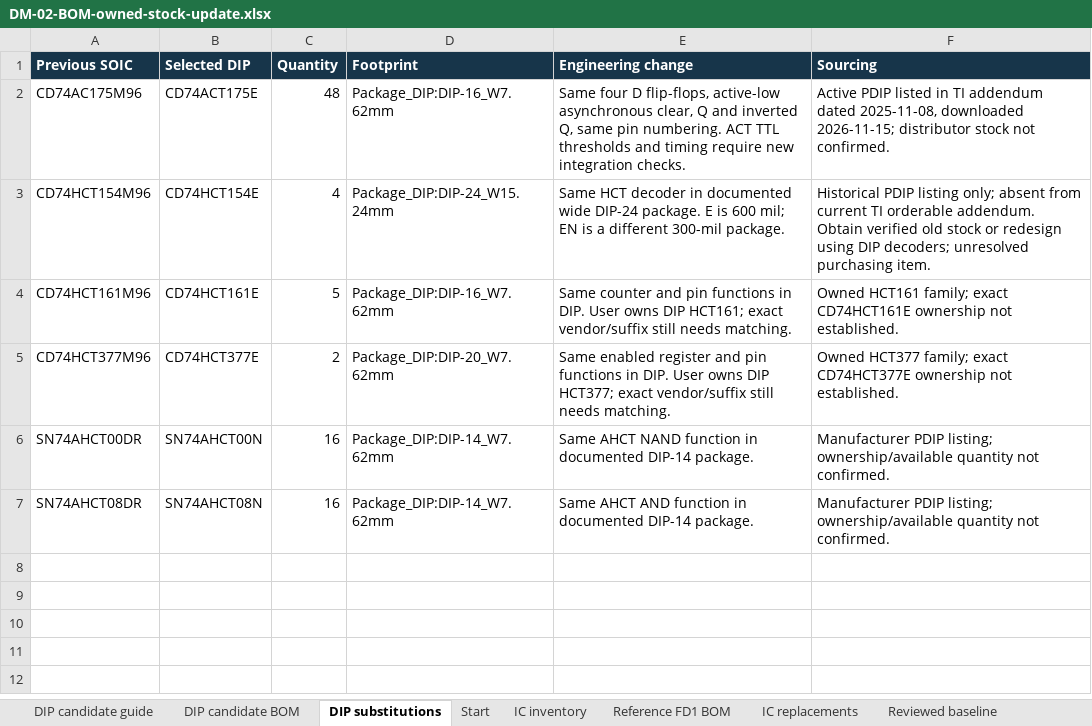
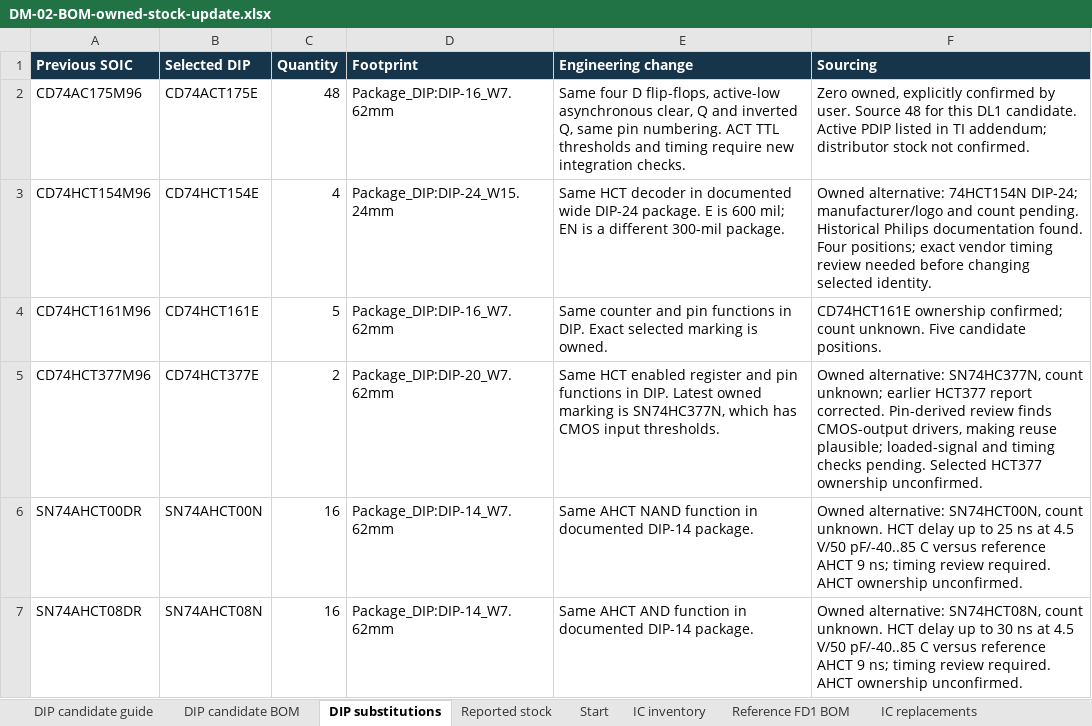
Before and after one commit to DutchMaker/DM-02, an Excel workbook: Verification/build/owned-inventory/DM-02-BOM-owned-stock-update.xlsx, sheet DIP substitutions, drawn as a sheet; values as stored, in another font and other column widths than the file's, no borders; the diff names each change by its address in the sheet, - before the commit and + after, or states it on an @@ line.

Commit message:
Record exact owned DIP stock and review HC377 drivers and HCT gate limits

```diff
--- a/Verification/build/owned-inventory/DM-02-BOM-owned-stock-update.xlsx (sheet DIP substitutions)
+++ b/Verification/build/owned-inventory/DM-02-BOM-owned-stock-update.xlsx (sheet DIP substitutions)
+sheet tab: Reported stock
-F2 (Sourcing): Active PDIP listed in TI addendum dated 2025-11-08, downloaded 2026-11-15; distributor stock…
+F2 (Sourcing): Zero owned, explicitly confirmed by user. Source 48 for this DL1 candidate. Active PDIP listed in TI addendum; distributor stock…
-F3 (Sourcing): Historical PDIP listing only; absent from current TI orderable addendum. Obtain verified old stock or redesign using DIP decoders; unresolved purchasing item.
+F3 (Sourcing): Owned alternative: 74HCT154N DIP-24; manufacturer/logo and count pending. Historical Philips documentation found. Four positions; exact vendor timing review needed before changing selected identity.
-E4 (Engineering change): …in DIP. User owns DIP HCT161; exact vendor/suffix still needs matching.
+E4 (Engineering change): …in DIP. Exact selected marking is owned.
-F4 (Sourcing): Owned HCT161 family; exact CD74HCT161E ownership not established.
+F4 (Sourcing): CD74HCT161E ownership confirmed; count unknown. Five candidate positions.
-E5 (Engineering change): Same enabled register and pin functions in DIP. User owns DIP HCT377; exact vendor/suffix still needs matching.
+E5 (Engineering change): Same HCT enabled register and pin functions in DIP. Latest owned marking is SN74HC377N, which has CMOS input thresholds.
-F5 (Sourcing): Owned HCT377 family; exact CD74HCT377E ownership not established.
+F5 (Sourcing): Owned alternative: SN74HC377N, count unknown; earlier HCT377 report corrected. Pin-derived review finds CMOS-output drivers, making reuse plausible; loaded-signal and timing checks pending. Selected HCT377 ownership unconfirmed.
-F6 (Sourcing): Manufacturer PDIP listing; ownership/available quantity not confirmed.
+F6 (Sourcing): Owned alternative: SN74HCT00N, count unknown. HCT delay up to 25 ns at 4.5 V/50 pF/-40..85 C versus reference AHCT 9 ns; timing review required. AHCT ownership unconfirmed.
-F7 (Sourcing): Manufacturer PDIP listing; ownership/available quantity not confirmed.
+F7 (Sourcing): Owned alternative: SN74HCT08N, count unknown. HCT delay up to 30 ns at 4.5 V/50 pF/-40..85 C versus reference AHCT 9 ns; timing review required. AHCT ownership unconfirmed.
```
Also changed, not shown: sheet IC inventory, sheet DIP candidate guide, sheet DIP candidate BOM, Verification/build/dip-logic/DM-02-DIP-logic-candidate-BOM.xlsx, 34 other files.
